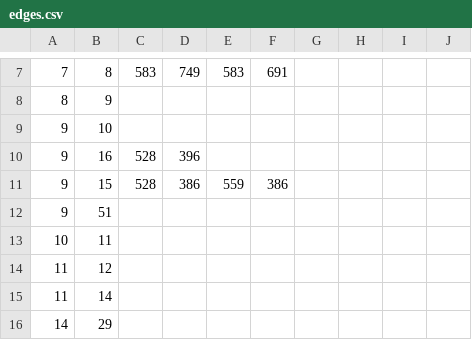
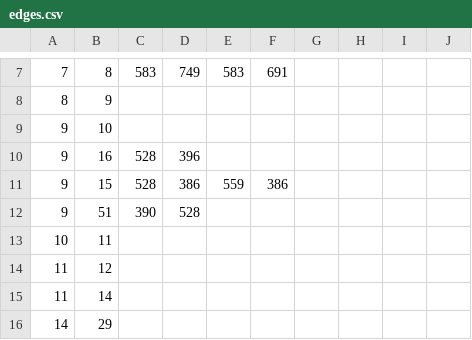
Before and after one commit to VyrTtZ/Gallery-Route-Finder, a CSV file: src/main/resources/csv/edges.csv, drawn as a sheet; only a part is shown, gaps mark what is left out.

Commit message:
Update edges.csv

```diff
--- a/src/main/resources/csv/edges.csv
+++ b/src/main/resources/csv/edges.csv
@@ -11,3 +11,3 @@
 9,15,528,386,559,386,,
-9,51,,,
+9,51,390,528,
 10,11,,,,,,
```
